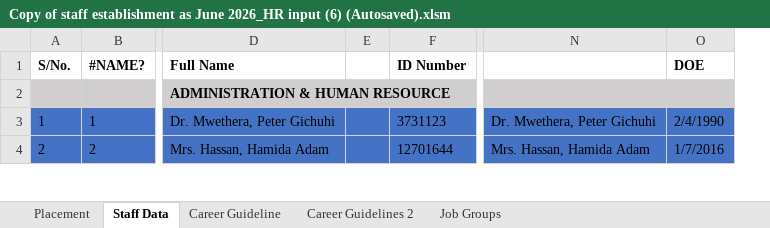
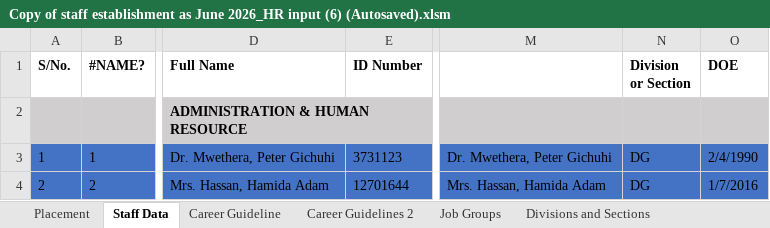
Before and after one commit to MwauraPatrick/DSAS, an Excel workbook: Projects/HR/placement (1)/Copy of staff establishment as June 2026_HR input (6) (Autosaved).xlsm, sheet Staff Data, drawn as a sheet; only a part is shown, gaps mark what is left out; values as stored, in another font and other column widths than the file's, no borders; removed rows and columns are numbered as before the commit, all else as after; the diff covers the shown part only; the diff names each change by its address in the sheet, - before the commit and + after, or states it on an @@ line.

```diff
--- a/Projects/HR/placement (1)/Copy of staff establishment as June 2026_HR input (6) (Autosaved).xlsm (sheet Staff Data)
+++ b/Projects/HR/placement (1)/Copy of staff establishment as June 2026_HR input (6) (Autosaved).xlsm (sheet Staff Data)
+sheet tab: Divisions and Sections
-column E, empty
+column N (Division or Section), rows 3-4: DG | DG
```
Also changed, not shown: 35 edited cells elsewhere in this sheet, sheet Placement, sheet Career Guidelines 2, formulas that keep their value, 3 other files.
